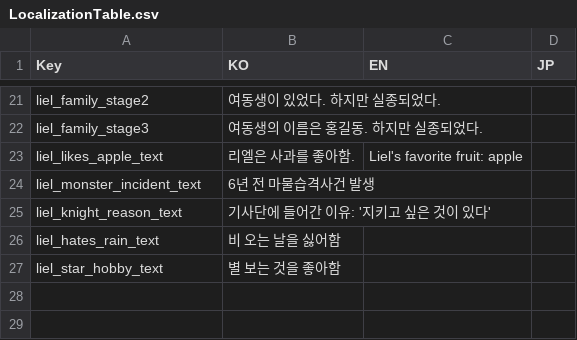
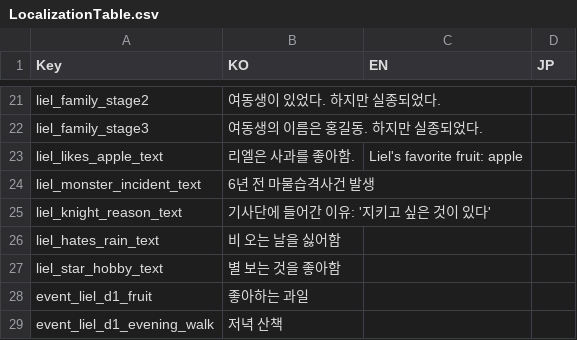
Before and after one commit to shieon51/UnityPortfolio1_LastTale, a CSV file: Assets/StreamingAssets/Datas/LocalizationTable.csv, drawn as a sheet; only a part is shown, gaps mark what is left out.

Commit message:
feat: 이벤트 표시 이름 추가 — 기록장에 대화 주제를 제목으로 표시
- EventTable.csv에 DisplayKey 열 추가, DataManager에서 로드
- EventData.ResolveDisplayName 추가. 키가 없거나 번역 표에 없으면 InkNodeName으로 대체하고 에디터에서 경고
- EventManager.EventResult가 행적에 NPC 이름 대신 표시 제목을 기록. 기존에는 EventName(= NPC 이름)이 들어가 목록에 같은 이름만 반복됐음
- EventMarker에 DisplayKey 필드 추가, 씬 뷰 라벨에 표시
- 그래프 시작 노드 메모에 제목 키를 함께 기록

```diff
--- a/Assets/StreamingAssets/Datas/LocalizationTable.csv
+++ b/Assets/StreamingAssets/Datas/LocalizationTable.csv
@@ -27 +27,3 @@ liel_hates_rain_text,비 오는 날을 싫어함,,
 liel_star_hobby_text,별 보는 것을 좋아함,,
+event_liel_d1_fruit,좋아하는 과일,,
+event_liel_d1_evening_walk,저녁 산책,,
```
Also changed, not shown: 5 other files.
